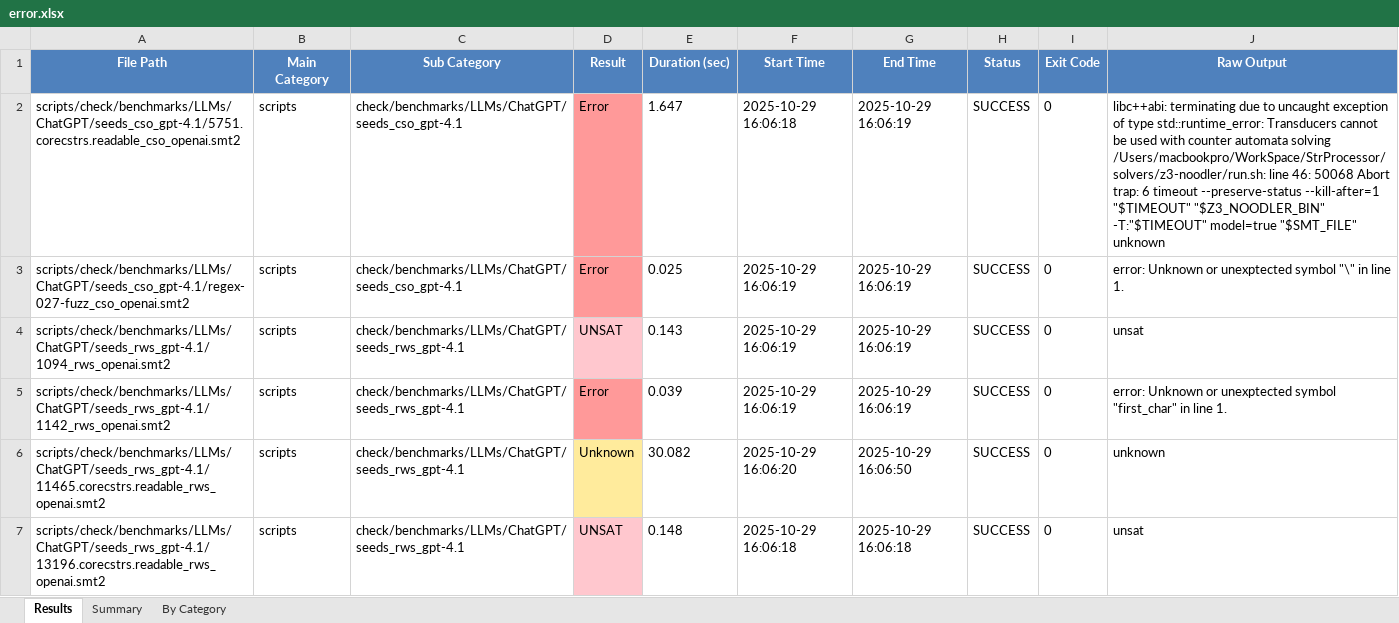
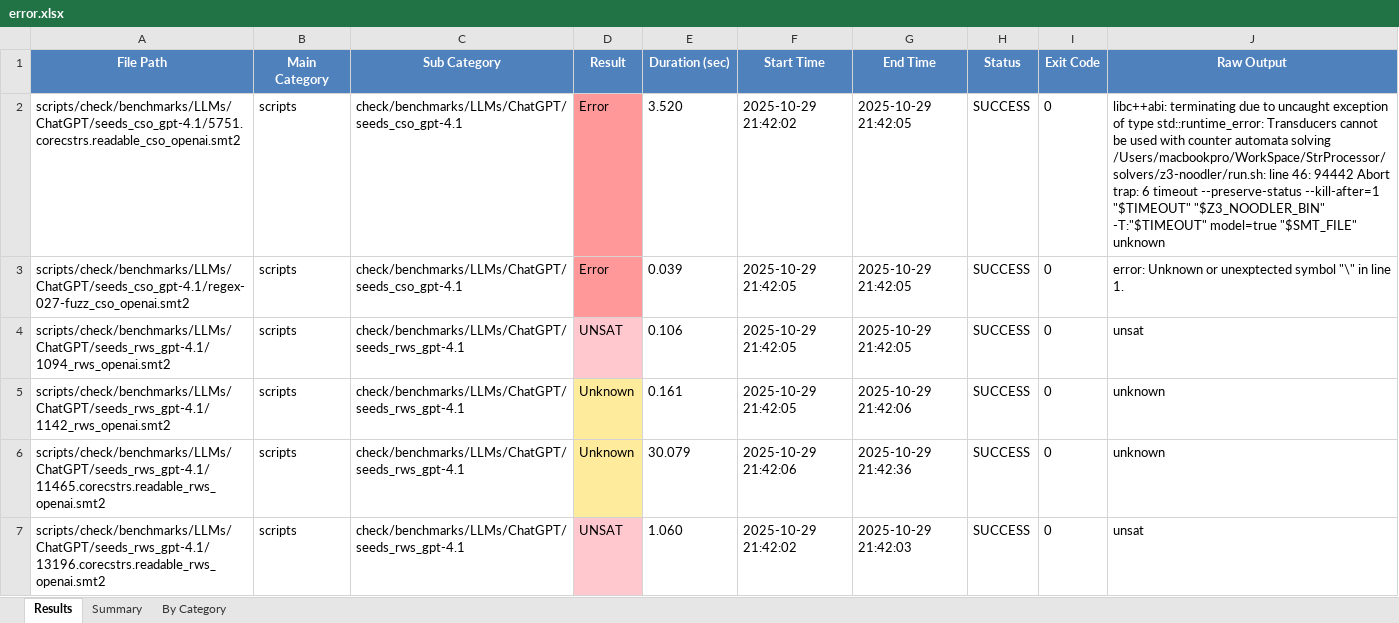
Before and after one commit to Ailuras/SplitSMT, an Excel workbook: charts/Excel/error.xlsx, sheet Results, drawn as a sheet; only a part is shown; values as stored, in another font and other column widths than the file's, no borders; the diff covers the shown part only; the diff names each change by its address in the sheet, - before the commit and + after, or states it on an @@ line.

Commit message:
[mod]: update error logs with new timestamps and error handling, enhance Context and Split classes for improved delimiter normalization and fallback logic

```diff
--- a/charts/Excel/error.xlsx (sheet Results)
+++ b/charts/Excel/error.xlsx (sheet Results)
-E2 (Duration (sec)): 1.647
+E2 (Duration (sec)): 3.520
-F2 (Start Time): 2025-10-29 16:06:18
+F2 (Start Time): 2025-10-29 21:42:02
-G2:G4 (End Time): 2025-10-29 16:06:19
+G2:G4 (End Time): 2025-10-29 21:42:05
-J2 (Raw Output): …line 46: 50068 Abort trap:…
+J2 (Raw Output): …line 46: 94442 Abort trap:…
-E3 (Duration (sec)): 0.025
+E3 (Duration (sec)): 0.039
-F3:F5 (Start Time): 2025-10-29 16:06:19
+F3:F5 (Start Time): 2025-10-29 21:42:05
-E4 (Duration (sec)): 0.143
+E4 (Duration (sec)): 0.106
-D5 (Result): Error
+D5 (Result): Unknown
-D5 fill: #FF9999
+D5 fill: #FFEB9C
-E5 (Duration (sec)): 0.039
+E5 (Duration (sec)): 0.161
-G5 (End Time): 2025-10-29 16:06:19
+G5 (End Time): 2025-10-29 21:42:06
-J5 (Raw Output): error: Unknown or unexptected symbol "first_char" in line 1.
+J5 (Raw Output): unknown
-E6 (Duration (sec)): 30.082
+E6 (Duration (sec)): 30.079
-F6 (Start Time): 2025-10-29 16:06:20
+F6 (Start Time): 2025-10-29 21:42:06
-G6 (End Time): 2025-10-29 16:06:50
+G6 (End Time): 2025-10-29 21:42:36
-E7 (Duration (sec)): 0.148
+E7 (Duration (sec)): 1.060
-F7 (Start Time): 2025-10-29 16:06:18
+F7 (Start Time): 2025-10-29 21:42:02
-G7 (End Time): 2025-10-29 16:06:18
+G7 (End Time): 2025-10-29 21:42:03
```
Also changed, not shown: 179 edited cells and cell formats elsewhere in this sheet, sheet By Category, sheet Summary, 21 other files.
